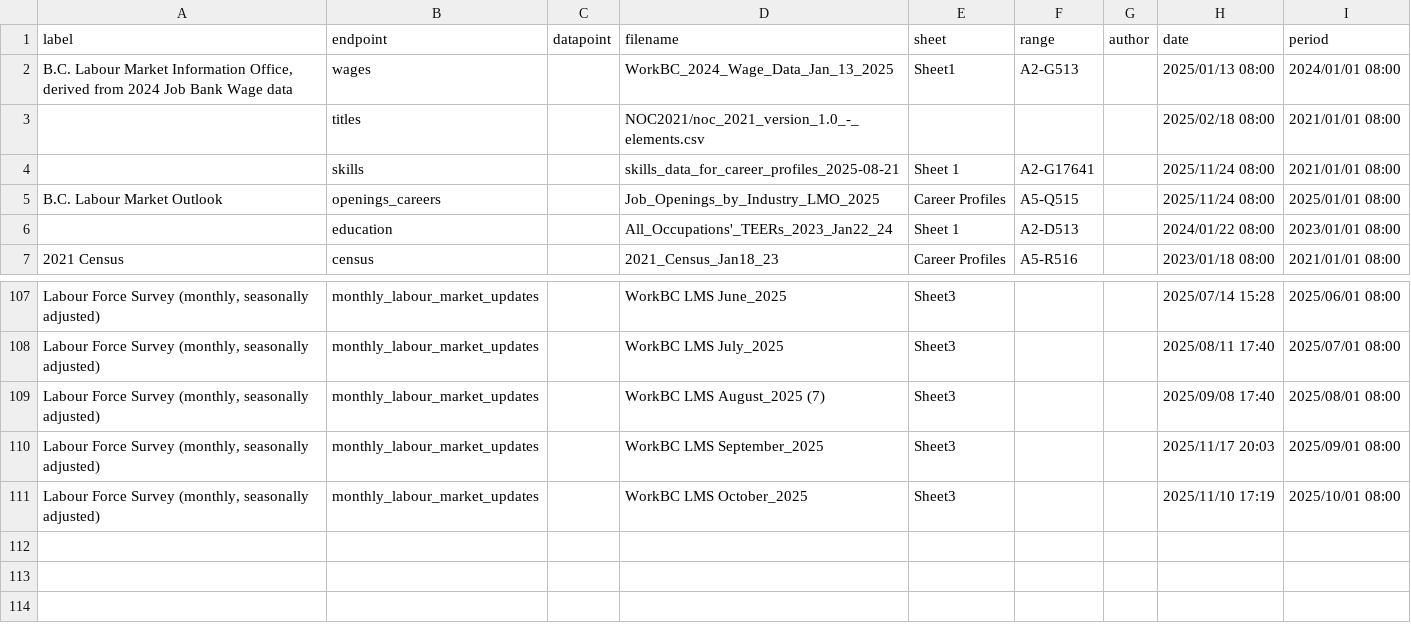
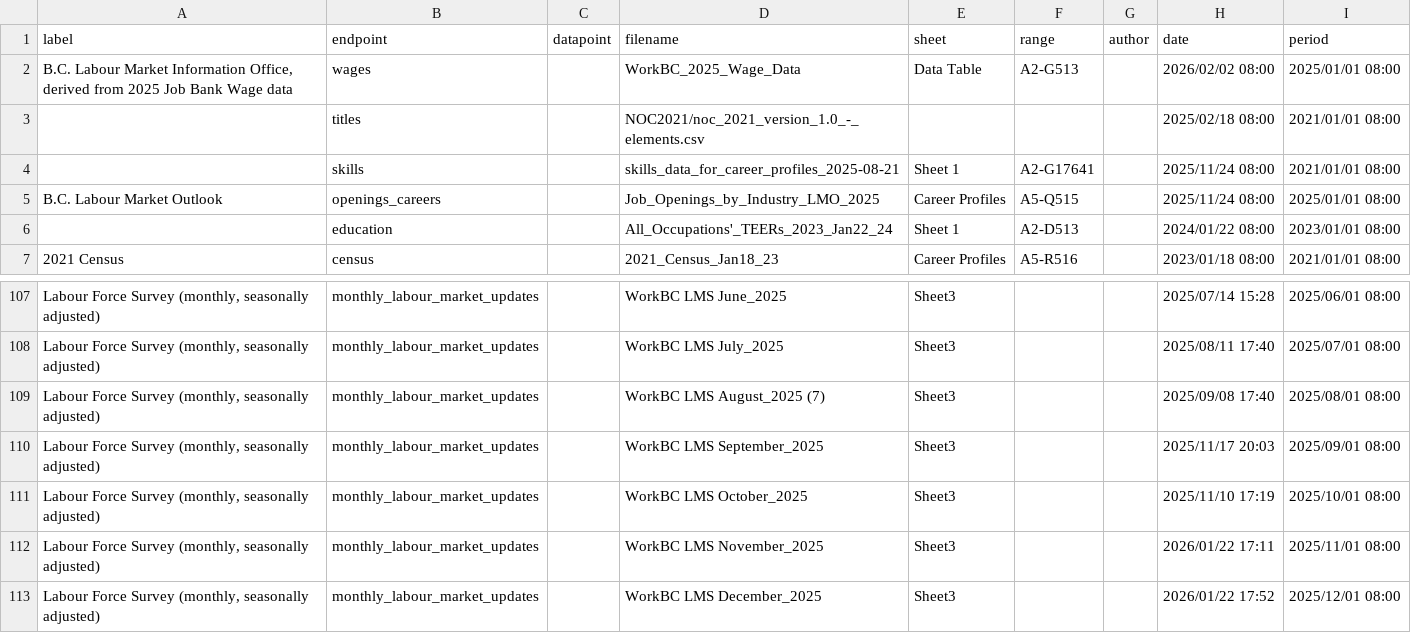
Before and after one commit to bcgov/workbc-ssot, a CSV file: migration/load/sources.csv, drawn as a sheet; only a part is shown, gaps mark what is left out.

Commit message:
[WBCAMS-1674] Wages 2025

```diff
--- a/migration/load/sources.csv
+++ b/migration/load/sources.csv
@@ -1,3 +1,3 @@
 "label","endpoint","datapoint","filename","sheet","range","author","date","period"
-"B.C. Labour Market Information Office, derived from 2024 Job Bank Wage data","wages",,"WorkBC_2024_Wage_Data_Jan_13_2025","Sheet1","A2-G513",,"2025/01/13 08:00","2024/01/01 08:00"
+"B.C. Labour Market Information Office, derived from 2025 Job Bank Wage data","wages",,"WorkBC_2025_Wage_Data","Data Table","A2-G513",,"2026/02/02 08:00","2025/01/01 08:00"
 ,"titles",,"NOC2021/noc_2021_version_1.0_-_elements.csv",,,,"2025/02/18 08:00","2021/01/01 08:00"
@@ -111 +111,3 @@
 "Labour Force Survey (monthly, seasonally adjusted)","monthly_labour_market_updates",,"WorkBC LMS October_2025","Sheet3",,,"2025/11/10 17:19","2025/10/01 08:00"
+"Labour Force Survey (monthly, seasonally adjusted)","monthly_labour_market_updates",,"WorkBC LMS November_2025","Sheet3",,,"2026/01/22 17:11","2025/11/01 08:00"
+"Labour Force Survey (monthly, seasonally adjusted)","monthly_labour_market_updates",,"WorkBC LMS December_2025","Sheet3",,,"2026/01/22 17:52","2025/12/01 08:00"
```
Also changed, not shown: 10 other files.
